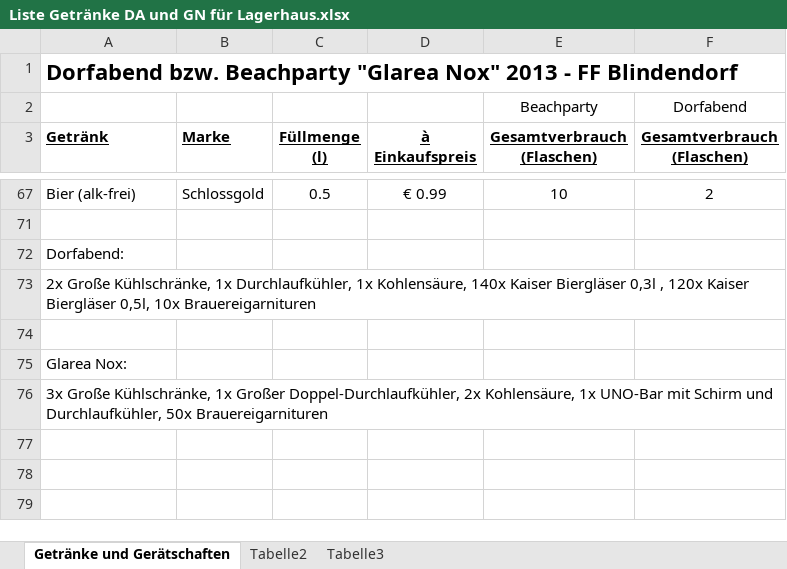
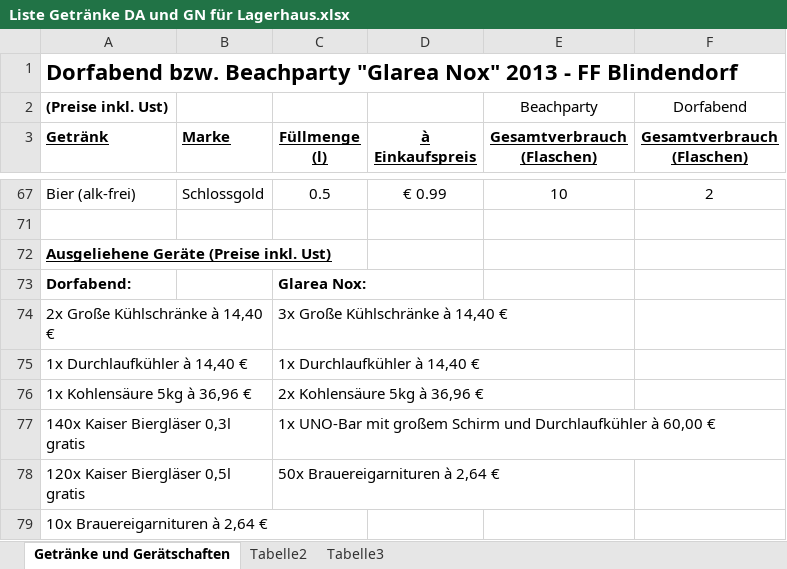
Before and after one commit to Balestrano/glarea-nox, an Excel workbook: 2014/Getränke/Liste Getränke DA und GN für Lagerhaus.xlsx, sheet Getränke und Gerätschaften, drawn as a sheet; only a part is shown, gaps mark what is left out; values as stored, in another font and other column widths than the file's, no borders; removed rows and columns are numbered as before the commit, all else as after; the diff names each change by its address in the sheet, - before the commit and + after, or states it on an @@ line.

```diff
--- a/2014/Getränke/Liste Getränke DA und GN für Lagerhaus.xlsx (sheet Getränke und Gerätschaften)
+++ b/2014/Getränke/Liste Getränke DA und GN für Lagerhaus.xlsx (sheet Getränke und Gerätschaften)
-A2 (Getränk): (empty)
+A2 (Getränk): (Preise inkl. Ust)
+row 72: Ausgeliehene Geräte (Preise inkl. Ust)
-A73 bold: off
+A73 bold: on
-C73 (Füllmenge (l)): (empty)
+C73 (Füllmenge (l)): Glarea Nox:
-row 73: 2x Große Kühlschränke, 1x Durchlaufkühler, 1x Kohlensäure, 140x Kaiser Biergläser 0,3l , 120x Kaiser Biergläser 0,5l, 10x Brauereigarnituren
-row 74: (empty)
+row 74: 2x Große Kühlschränke à 14,40 € |  | 3x Große Kühlschränke à 14,40 €
-row 75: Glarea Nox:
+row 75: 1x Durchlaufkühler à 14,40 € |  | 1x Durchlaufkühler à 14,40 €
+row 76: 1x Kohlensäure 5kg à 36,96 € |  | 2x Kohlensäure 5kg à 36,96 €
+row 77: 140x Kaiser Biergläser 0,3l gratis |  | 1x UNO-Bar mit großem Schirm und Durchlaufkühler à 60,00 €
+row 78: 120x Kaiser Biergläser 0,5l gratis |  | 50x Brauereigarnituren à 2,64 €
-A79 (Getränk): 3x Große Kühlschränke, 1x Großer Doppel-Durchlaufkühler, 2x Kohlensäure, 1x UNO-Bar mit Schirm und Durchlaufkühler, 50x Brauereigarnituren
+A79 (Getränk): 10x Brauereigarnituren à 2,64 €
```
